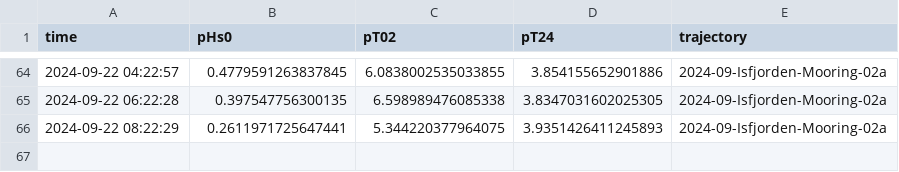
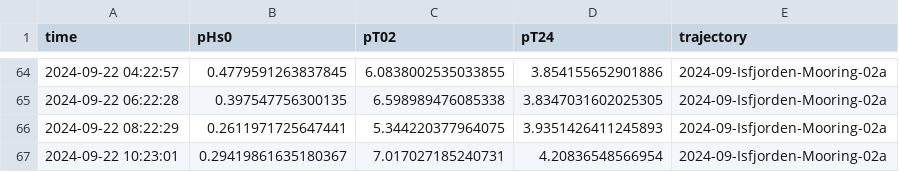
Before and after one commit to jerabaul29/2024_data_Isfjorden_02a, a CSV file: wavestat_data_Isfjorden-Mooring-02a.csv, drawn as a sheet; only a part is shown, gaps mark what is left out; the diff names each change by its address in the sheet, - before the commit and + after, or states it on an @@ line.

```diff
--- a/wavestat_data_Isfjorden-Mooring-02a.csv
+++ b/wavestat_data_Isfjorden-Mooring-02a.csv
+row 67: 2024-09-22 10:23:01 | 0.29419861635180367 | 7.017027185240731 | 4.20836548566954 | 2024-09-Isfjorden-Mooring-02a
```
Also changed, not shown: wavespec__data_Isfjorden-Mooring-02a.csv.
